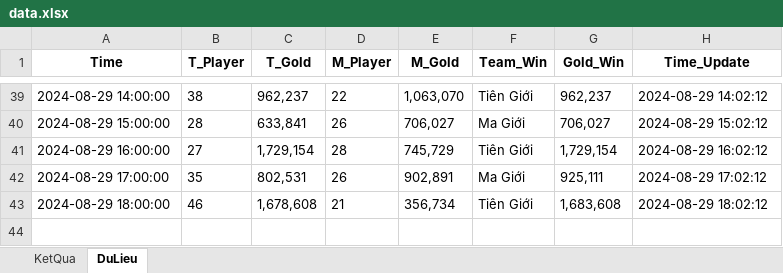
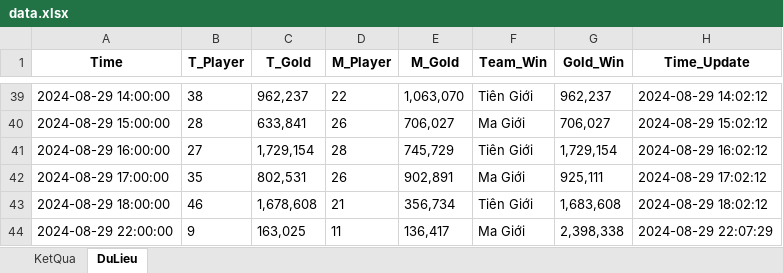
Before and after one commit to HieuNguyenSTU10/CodeLinhTinh_test, an Excel workbook: data.xlsx, sheet DuLieu, drawn as a sheet; only a part is shown, gaps mark what is left out; values as stored, in another font and other column widths than the file's, no borders; the diff names each change by its address in the sheet, - before the commit and + after, or states it on an @@ line.

```diff
--- a/data.xlsx (sheet DuLieu)
+++ b/data.xlsx (sheet DuLieu)
+row 44: 2024-08-29 22:00:00 | 9 | 163,025 | 11 | 136,417 | Ma Giới | 2,398,338 | 2024-08-29 22:07:29
```
Also changed, not shown: sheet KetQua, 3 other files.
